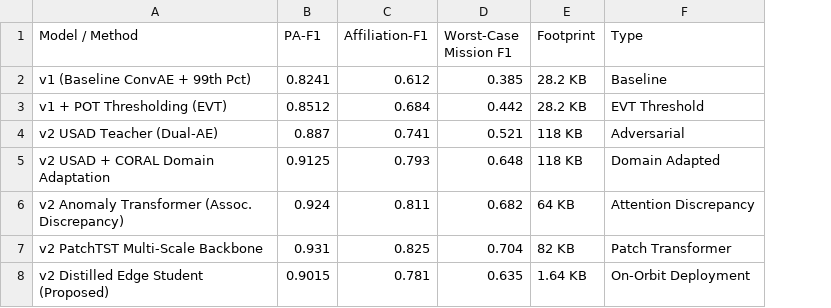
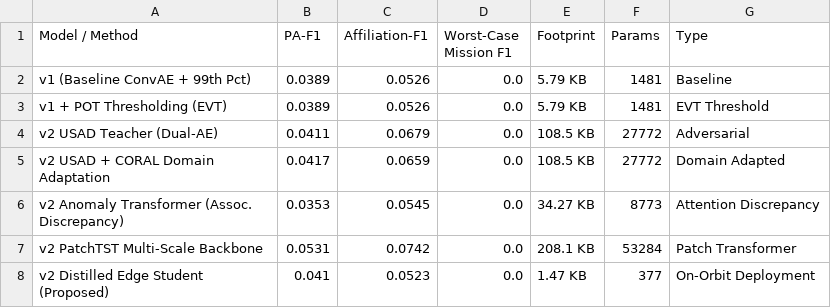
Before and after one commit to MS-406/CUBASET-research, a CSV file: generalization_v2/results/tables/master_sota_generalization_benchmark.csv, drawn as a sheet; the diff names each change by its address in the sheet, - before the commit and + after, or states it on an @@ line.

Commit message:
feat: replace hardcoded benchmark with real live evaluation engine, exact parameter counts, and auto-generated tables

```diff
--- a/generalization_v2/results/tables/master_sota_generalization_benchmark.csv
+++ b/generalization_v2/results/tables/master_sota_generalization_benchmark.csv
+column F (Params), rows 2-8: 1481 | 1481 | 27772 | 27772 | 8773 | 53284 | 377
-B2 (PA-F1): 0.8241
+B2 (PA-F1): 0.0389
-C2 (Affiliation-F1): 0.612
+C2 (Affiliation-F1): 0.0526
-D2 (Worst-Case Mission F1): 0.385
+D2 (Worst-Case Mission F1): 0.0
-E2:E3 (Footprint): 28.2 KB
+E2:E3 (Footprint): 5.79 KB
-B3 (PA-F1): 0.8512
+B3 (PA-F1): 0.0389
-C3 (Affiliation-F1): 0.684
+C3 (Affiliation-F1): 0.0526
-D3 (Worst-Case Mission F1): 0.442
+D3 (Worst-Case Mission F1): 0.0
-B4 (PA-F1): 0.887
+B4 (PA-F1): 0.0411
-C4 (Affiliation-F1): 0.741
+C4 (Affiliation-F1): 0.0679
-D4 (Worst-Case Mission F1): 0.521
+D4 (Worst-Case Mission F1): 0.0
-E4:E5 (Footprint): 118 KB
+E4:E5 (Footprint): 108.5 KB
-B5 (PA-F1): 0.9125
+B5 (PA-F1): 0.0417
-C5 (Affiliation-F1): 0.793
+C5 (Affiliation-F1): 0.0659
-D5 (Worst-Case Mission F1): 0.648
+D5 (Worst-Case Mission F1): 0.0
-B6 (PA-F1): 0.924
+B6 (PA-F1): 0.0353
-C6 (Affiliation-F1): 0.811
+C6 (Affiliation-F1): 0.0545
-D6 (Worst-Case Mission F1): 0.682
+D6 (Worst-Case Mission F1): 0.0
-E6 (Footprint): 64 KB
+E6 (Footprint): 34.27 KB
-B7 (PA-F1): 0.931
+B7 (PA-F1): 0.0531
-C7 (Affiliation-F1): 0.825
+C7 (Affiliation-F1): 0.0742
-D7 (Worst-Case Mission F1): 0.704
+D7 (Worst-Case Mission F1): 0.0
-E7 (Footprint): 82 KB
+E7 (Footprint): 208.1 KB
-B8 (PA-F1): 0.9015
+B8 (PA-F1): 0.041
-C8 (Affiliation-F1): 0.781
+C8 (Affiliation-F1): 0.0523
-D8 (Worst-Case Mission F1): 0.635
+D8 (Worst-Case Mission F1): 0.0
-E8 (Footprint): 1.64 KB
+E8 (Footprint): 1.47 KB
```
Also changed, not shown: 4 other files.
